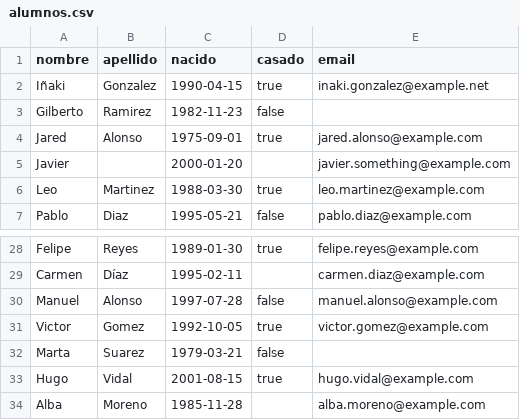
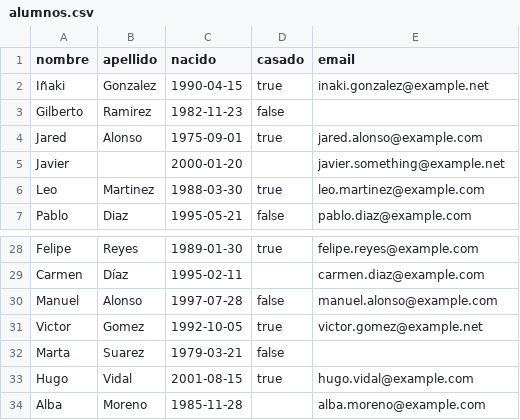
Before and after one commit to Ladrillo/apuntes-asir, a CSV file: 05-buscando_texto/textos/alumnos.csv, drawn as a sheet; only a part is shown, gaps mark what is left out.

```diff
--- a/05-buscando_texto/textos/alumnos.csv
+++ b/05-buscando_texto/textos/alumnos.csv
@@ -4,3 +4,3 @@ Gilberto,Ramirez,1982-11-23,false,
 Jared,Alonso,1975-09-01,true,jared.alonso@example.com
-Javier,,2000-01-20,,javier.something@example.com
+Javier,,2000-01-20,,javier.something@example.net
 Leo,Martinez,1988-03-30,true,leo.martinez@example.com
@@ -30,3 +30,3 @@ Carmen,Díaz,1995-02-11,,carmen.diaz@example.com
 Manuel,Alonso,1997-07-28,false,manuel.alonso@example.com
-Victor,Gomez,1992-10-05,true,victor.gomez@example.com
+Victor,Gomez,1992-10-05,true,victor.gomez@example.net
 Marta,Suarez,1979-03-21,false,
```
Also changed, not shown: 1 other file.
